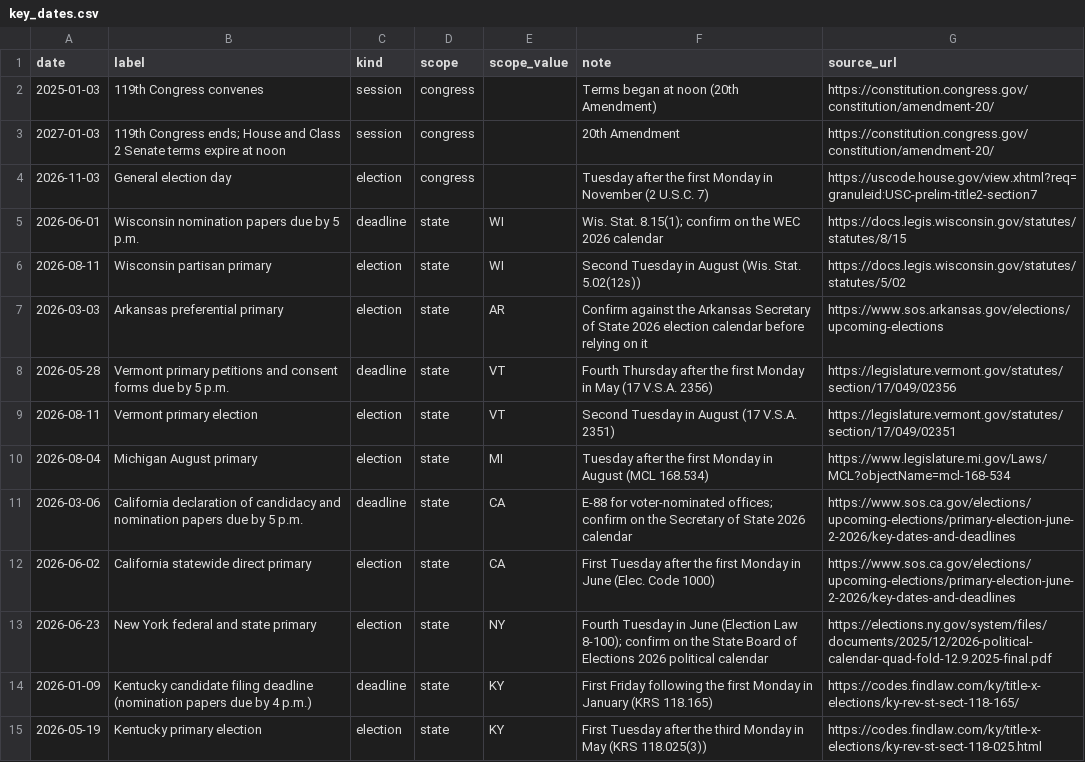
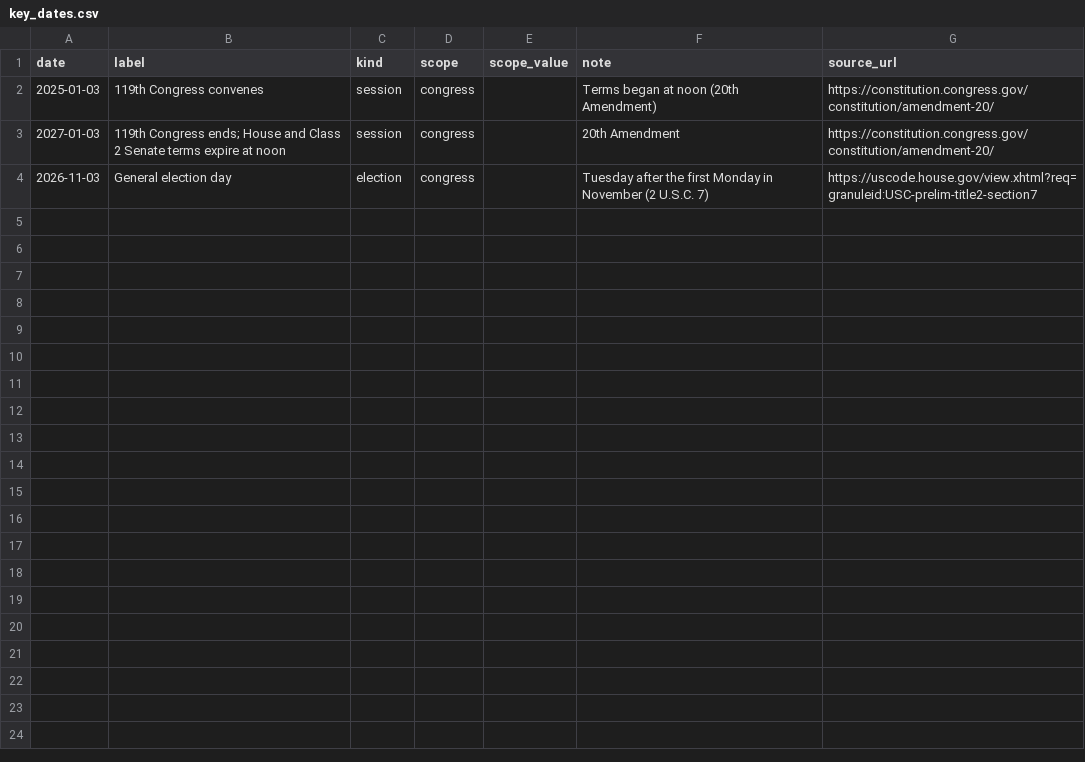
Before and after one commit to strooper825/term-tracker, a CSV file: dbt/seeds/key_dates.csv, drawn as a sheet; only a part is shown; the diff covers the shown part only.

```diff
--- a/dbt/seeds/key_dates.csv
+++ b/dbt/seeds/key_dates.csv
@@ -4,12 +4 @@ date,label,kind,scope,scope_value,note,source_url
 2026-11-03,General election day,election,congress,,Tuesday after the first Monday in November (2 U.S.C. 7),https://uscode.house.gov/view.xhtml?req=granuleid:USC-prelim-title2-section7
-2026-06-01,Wisconsin nomination papers due by 5 p.m.,deadline,state,WI,Wis. Stat. 8.15(1); confirm on the WEC 2026 calendar,https://docs.legis.wisconsin.gov/statutes/statutes/8/15
-2026-08-11,Wisconsin partisan primary,election,state,WI,Second Tuesday in August (Wis. Stat. 5.02(12s)),https://docs.legis.wisconsin.gov/statutes/statutes/5/02
-2026-03-03,Arkansas preferential primary,election,state,AR,Confirm against the Arkansas Secretary of State 2026 election calendar before relying on it,https://www.sos.arkansas.gov/elections/upcoming-elections
-2026-05-28,Vermont primary petitions and consent forms due by 5 p.m.,deadline,state,VT,Fourth Thursday after the first Monday in May (17 V.S.A. 2356),https://legislature.vermont.gov/statutes/section/17/049/02356
-2026-08-11,Vermont primary election,election,state,VT,Second Tuesday in August (17 V.S.A. 2351),https://legislature.vermont.gov/statutes/section/17/049/02351
-2026-08-04,Michigan August primary,election,state,MI,Tuesday after the first Monday in August (MCL 168.534),https://www.legislature.mi.gov/Laws/MCL?objectName=mcl-168-534
-2026-03-06,California declaration of candidacy and nomination papers due by 5 p.m.,deadline,state,CA,E-88 for voter-nominated offices; confirm on the Secretary of State 2026 calendar,https://www.sos.ca.gov/elections/upcoming-elections/primary-election-june-2-2026/key-dates-and-deadlines
-2026-06-02,California statewide direct primary,election,state,CA,First Tuesday after the first Monday in June (Elec. Code 1000),https://www.sos.ca.gov/elections/upcoming-elections/primary-election-june-2-2026/key-dates-and-deadlines
-2026-06-23,New York federal and state primary,election,state,NY,Fourth Tuesday in June (Election Law 8-100); confirm on the State Board of Elections 2026 political calendar,https://elections.ny.gov/system/files/documents/2025/12/2026-political-calendar-quad-fold-12.9.2025-final.pdf
-2026-01-09,Kentucky candidate filing deadline (nomination papers due by 4 p.m.),deadline,state,KY,First Friday following the first Monday in January (KRS 118.165),https://codes.findlaw.com/ky/title-x-elections/ky-rev-st-sect-118-165/
-2026-05-19,Kentucky primary election,election,state,KY,First Tuesday after the third Monday in May (KRS 118.025(3)),https://codes.findlaw.com/ky/title-x-elections/ky-rev-st-sect-118-025.html
```
Also changed, not shown: 10 removed rows elsewhere in this file, 9 other files.
